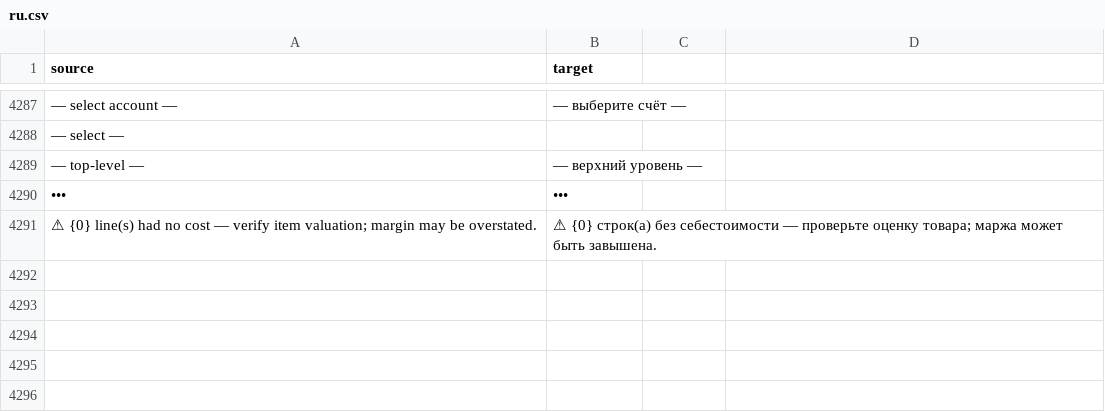
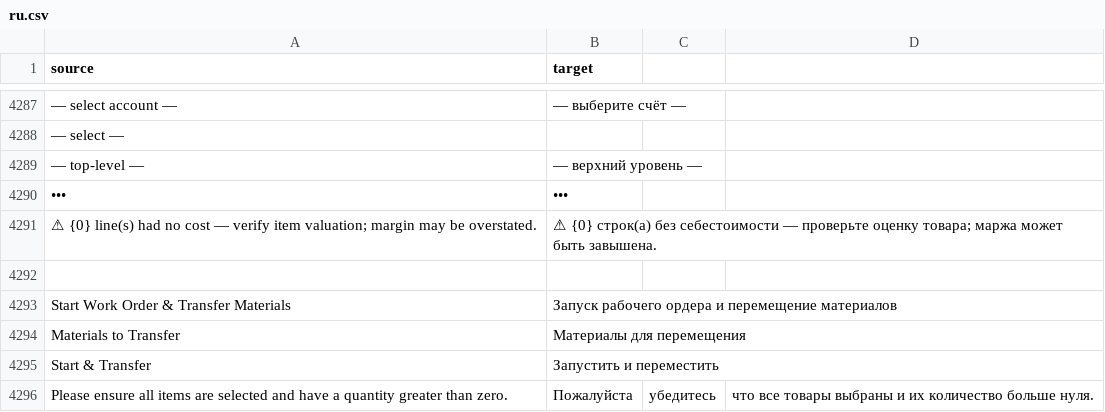
Before and after one commit to zvictory/stabler, a CSV file: stabler/translations/ru.csv, drawn as a sheet; only a part is shown, gaps mark what is left out; the diff names each change by its address in the sheet, - before the commit and + after, or states it on an @@ line.

```diff
--- a/stabler/translations/ru.csv
+++ b/stabler/translations/ru.csv
+row 4292: (empty)
+row 4293: Start Work Order & Transfer Materials | Запуск рабочего ордера и перемещение материалов
+row 4294: Materials to Transfer | Материалы для перемещения
+row 4295: Start & Transfer | Запустить и переместить
+row 4296: Please ensure all items are selected and have a quantity greater than zero. | Пожалуйста | убедитесь | что все товары выбраны и их количество больше нуля.
```
Also changed, not shown: stabler/translations/en.csv, stabler/translations/tr.csv, 4 other files.
